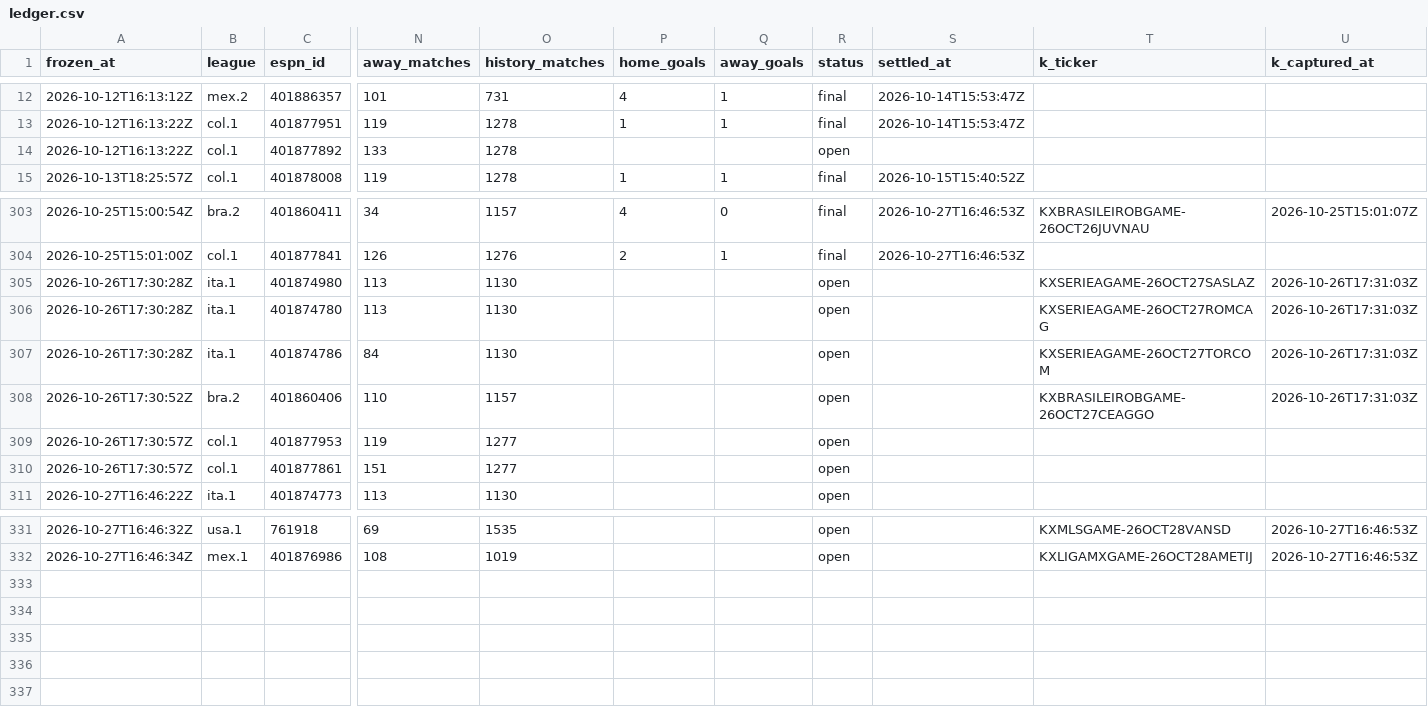
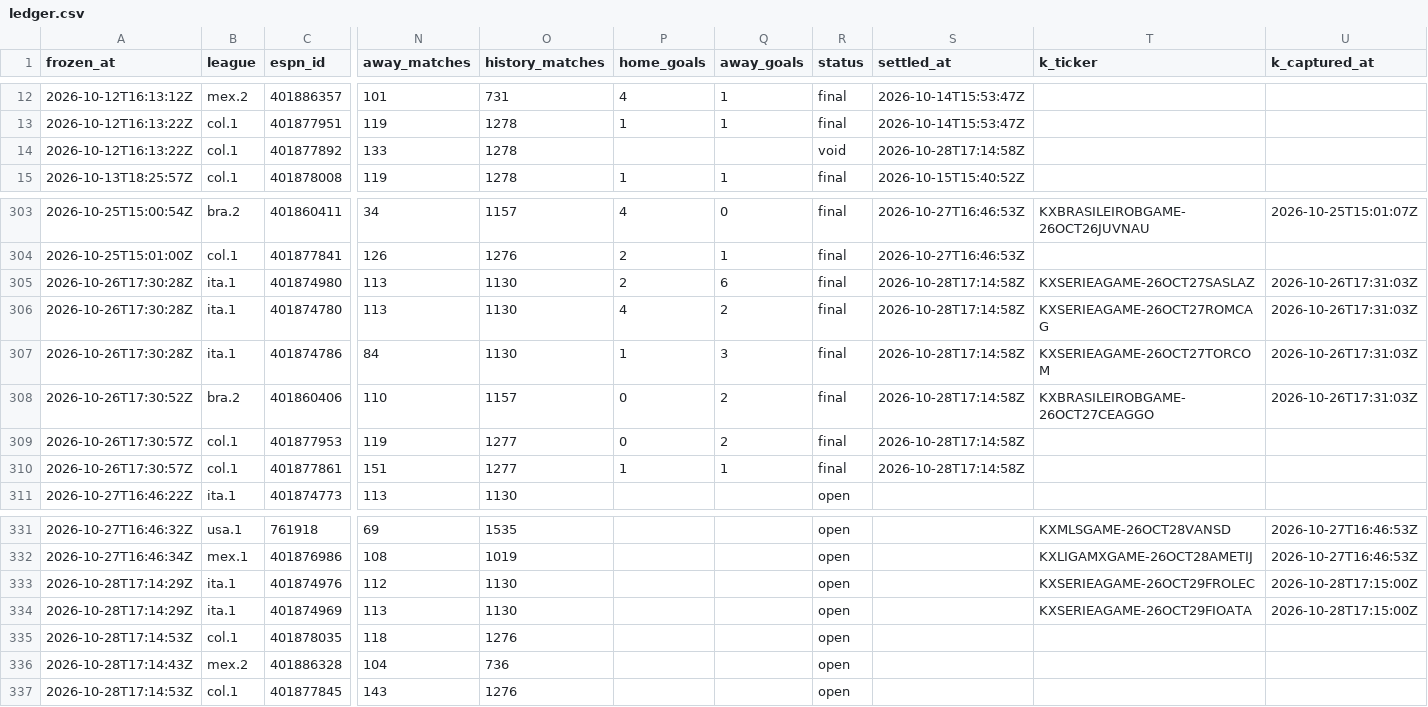
Before and after one commit to commodus67/commodus67.github.io, a CSV file: data/ledger.csv, drawn as a sheet; only a part is shown, gaps mark what is left out; rows hold the shown columns only; the diff names each change by its address in the sheet, - before the commit and + after, or states it on an @@ line.

```diff
--- a/data/ledger.csv
+++ b/data/ledger.csv
-R14 (status): open
+R14 (status): void
-S14 (settled_at): (empty)
+S14 (settled_at): 2026-10-28T17:14:58Z
-P305 (home_goals): (empty)
+P305 (home_goals): 2
-Q305 (away_goals): (empty)
+Q305 (away_goals): 6
-R305:R310 (status): open
+R305:R310 (status): final
-S305:S310 (settled_at): (empty)
+S305:S310 (settled_at): 2026-10-28T17:14:58Z
-P306 (home_goals): (empty)
+P306 (home_goals): 4
-Q306 (away_goals): (empty)
+Q306 (away_goals): 2
-P307 (home_goals): (empty)
+P307 (home_goals): 1
-Q307 (away_goals): (empty)
+Q307 (away_goals): 3
-P308:P309 (home_goals): (empty)
+P308:P309 (home_goals): 0
-Q308:Q309 (away_goals): (empty)
+Q308:Q309 (away_goals): 2
-P310 (home_goals): (empty)
+P310 (home_goals): 1
-Q310 (away_goals): (empty)
+Q310 (away_goals): 1
+row 333: 2026-10-28T17:14:29Z | ita.1 | 401874976 | 112 | 1130 |  |  | open |  | KXSERIEAGAME-26OCT29FROLEC | 2026-10-28T17:15:00Z
+row 334: 2026-10-28T17:14:29Z | ita.1 | 401874969 | 113 | 1130 |  |  | open |  | KXSERIEAGAME-26OCT29FIOATA | 2026-10-28T17:15:00Z
+row 335: 2026-10-28T17:14:53Z | col.1 | 401878035 | 118 | 1276 |  |  | open
+row 336: 2026-10-28T17:14:43Z | mex.2 | 401886328 | 104 | 736 |  |  | open
+row 337: 2026-10-28T17:14:53Z | col.1 | 401877845 | 143 | 1276 |  |  | open
```
Also changed, not shown: 2 other files.
